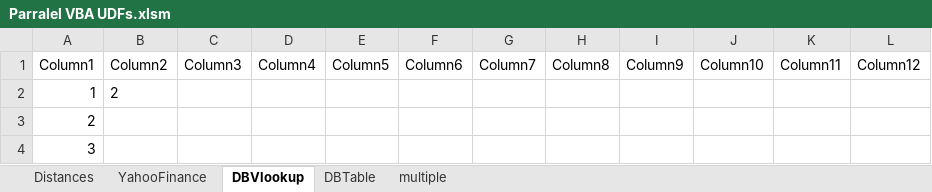
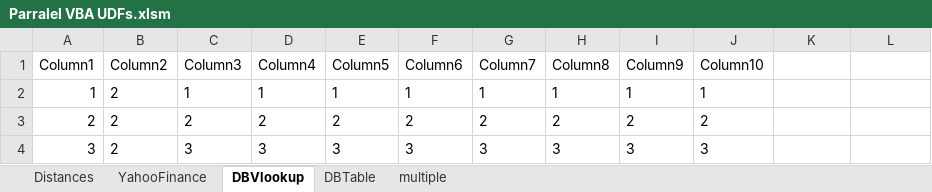
Before and after one commit to Drimacus/Parallel-VBA-UDFs, an Excel workbook: WB/Parralel VBA UDFs.xlsm, sheet DBVlookup, drawn as a sheet; only a part is shown; values as stored, in another font and other column widths than the file's, no borders; the diff covers the shown part only; the diff names each change by its address in the sheet, - before the commit and + after, or states it on an @@ line.

```diff
--- a/WB/Parralel VBA UDFs.xlsm (sheet DBVlookup)
+++ b/WB/Parralel VBA UDFs.xlsm (sheet DBVlookup)
-K1: Column11
+K1: (empty)
-L1: Column12
+L1: (empty)
-C2 (Column3): (empty)
+C2 (Column3): 1
-D2 (Column4): (empty)
+D2 (Column4): 1
-E2 (Column5): (empty)
+E2 (Column5): 1
-F2 (Column6): (empty)
+F2 (Column6): 1
-G2 (Column7): (empty)
+G2 (Column7): 1
-H2 (Column8): (empty)
+H2 (Column8): 1
-I2 (Column9): (empty)
+I2 (Column9): 1
-J2 (Column10): (empty)
+J2 (Column10): 1
-B3:B4 (Column2): (empty)
+B3:B4 (Column2): 2
-C3 (Column3): (empty)
+C3 (Column3): 2
-D3 (Column4): (empty)
+D3 (Column4): 2
-E3 (Column5): (empty)
+E3 (Column5): 2
-F3 (Column6): (empty)
+F3 (Column6): 2
-G3 (Column7): (empty)
+G3 (Column7): 2
-H3 (Column8): (empty)
+H3 (Column8): 2
-I3 (Column9): (empty)
+I3 (Column9): 2
-J3 (Column10): (empty)
+J3 (Column10): 2
-C4 (Column3): (empty)
+C4 (Column3): 3
-D4 (Column4): (empty)
+D4 (Column4): 3
-E4 (Column5): (empty)
+E4 (Column5): 3
-F4 (Column6): (empty)
+F4 (Column6): 3
-G4 (Column7): (empty)
+G4 (Column7): 3
-H4 (Column8): (empty)
+H4 (Column8): 3
-I4 (Column9): (empty)
+I4 (Column9): 3
-J4 (Column10): (empty)
+J4 (Column10): 3
```
Also changed, not shown: 198 edited cells elsewhere in this sheet, 1 other file.
